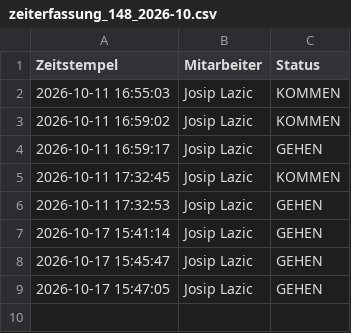
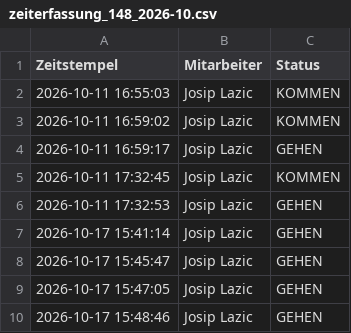
Before and after one commit to nasty007/Zeiterfassung, a CSV file: zeiterfassung_148_2026-10.csv, drawn as a sheet.

Commit message:
NFC Buchung Sync (zeiterfassung_148_2026-10.csv)

```diff
--- a/zeiterfassung_148_2026-10.csv
+++ b/zeiterfassung_148_2026-10.csv
@@ -9 +9,2 @@ Zeitstempel;Mitarbeiter;Status
 2026-10-17 15:47:05;Josip Lazic;GEHEN;;
+2026-10-17 15:48:46;Josip Lazic;GEHEN;;
```
